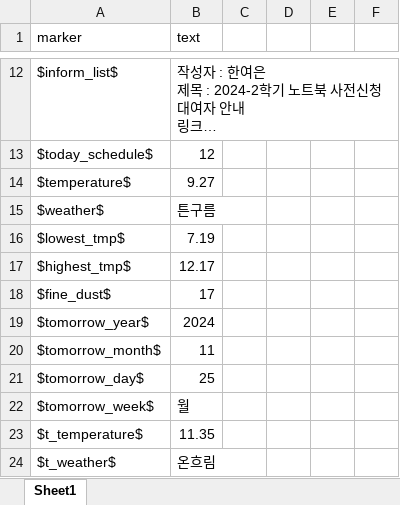
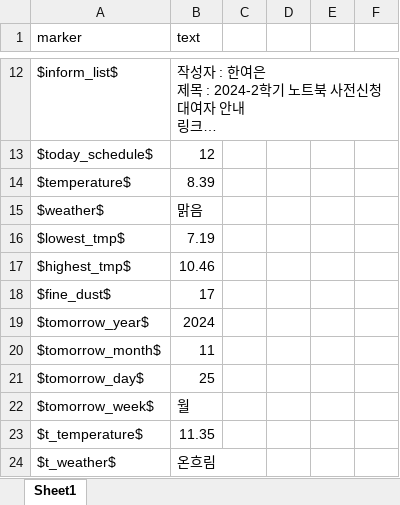
Before and after one commit to hy-seo0608/hongik-gpt, an Excel workbook: mysite/dataset/renew.xlsx, sheet Sheet1, drawn as a sheet; only a part is shown, gaps mark what is left out; long unchanged cells end in …; values as stored, in another font and other column widths than the file's, no borders; the diff names each change by its address in the sheet, - before the commit and + after, or states it on an @@ line.

```diff
--- a/mysite/dataset/renew.xlsx (sheet Sheet1)
+++ b/mysite/dataset/renew.xlsx (sheet Sheet1)
-B14 (text): 9.27
+B14 (text): 8.39
-B15 (text): 튼구름
+B15 (text): 맑음
-B17 (text): 12.17
+B17 (text): 10.46
```
Also changed, not shown: mysite/dataset/answerfile.xlsx, 1 other file.
